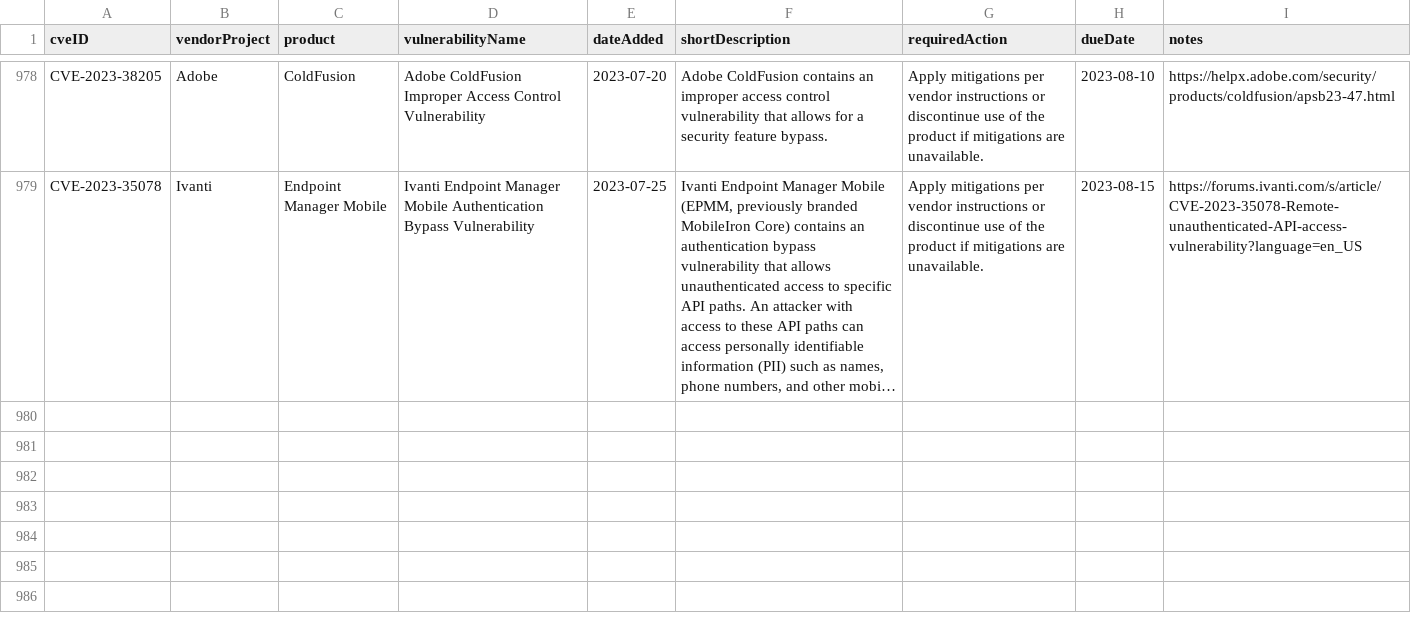
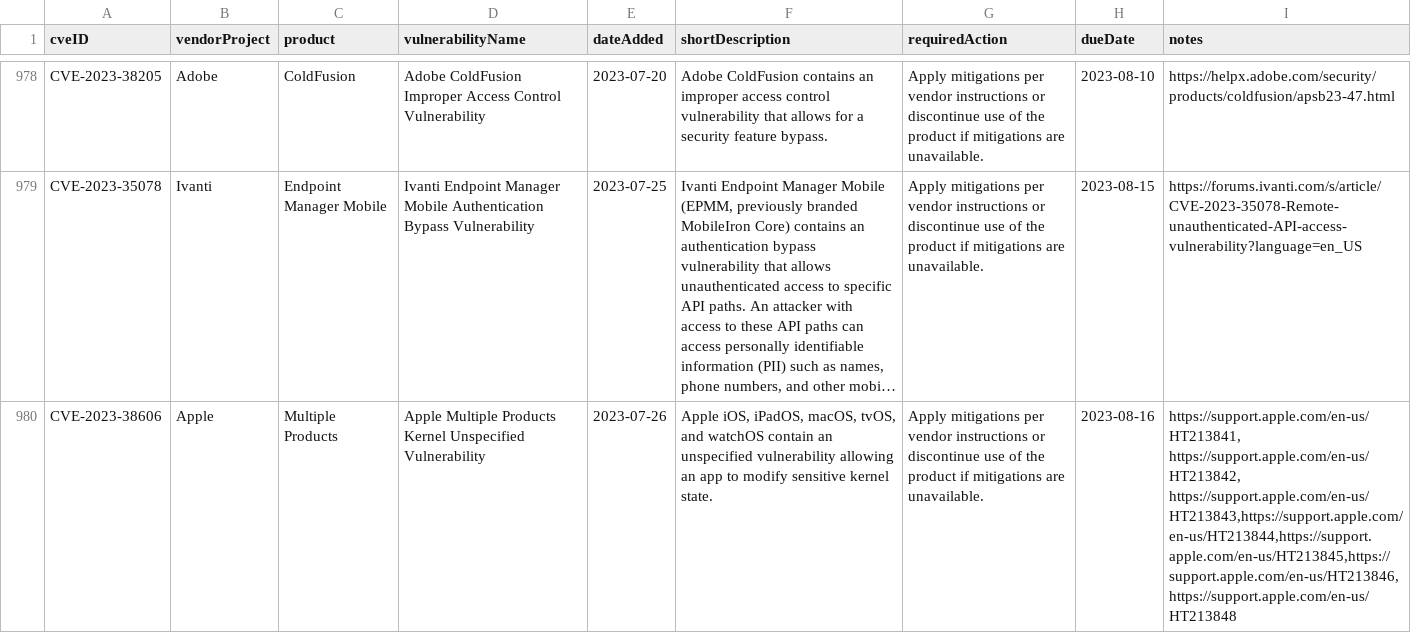
Before and after one commit to rxerium/CISA-KEV, a CSV file: cisa-kev.csv, drawn as a sheet; only a part is shown, gaps mark what is left out; long unchanged cells end in …; the diff names each change by its address in the sheet, - before the commit and + after, or states it on an @@ line.

```diff
--- a/cisa-kev.csv
+++ b/cisa-kev.csv
+row 980: CVE-2023-38606 | Apple | Multiple Products | Apple Multiple Products Kernel Unspecified Vulnerability | 2023-07-26 | Apple iOS, iPadOS, macOS, tvOS, and watchOS contain an unspecified vulnerability allowing an app to modify sensitive kernel state. | Apply mitigations per vendor instructions or discontinue use of the product if mitigations are unavailable. | 2023-08-16 | https://support.apple.com/en-us/HT213841, https://support.apple.com/en-us/HT213842, https://support.apple.com/en-us/HT213843,https://support.apple.com/en-us/HT213844,https://support.apple.com/en-us/HT213845,https://support.apple.com/en-us/HT213846,https://support.apple.com/en-us/HT213848
```
Also changed, not shown: 1 other file.
